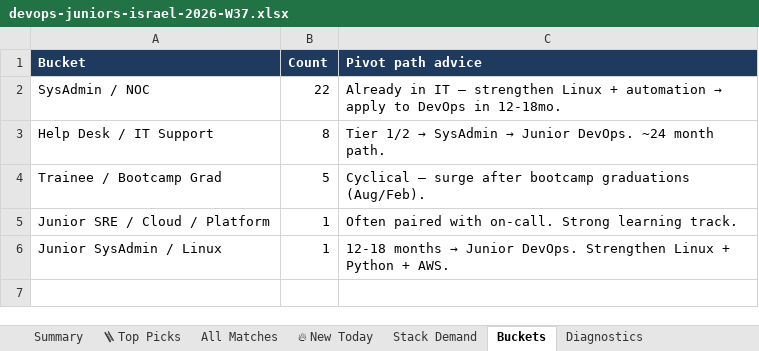
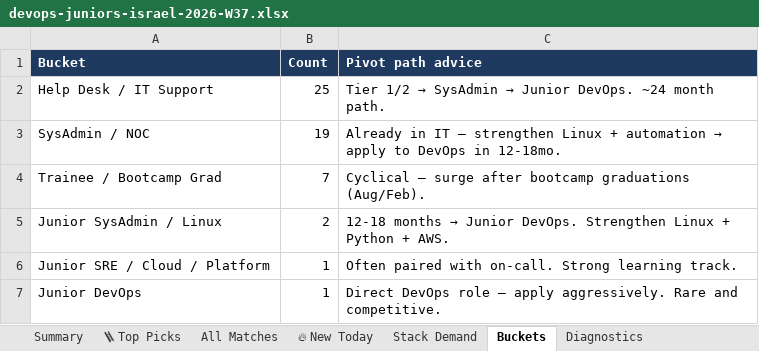
Before and after one commit to OrelBello/devops-market-data, an Excel workbook: reports/devops-juniors-israel-2026-W37.xlsx, sheet Buckets, drawn as a sheet; values as stored, in another font and other column widths than the file's, no borders; removed rows and columns are numbered as before the commit, all else as after; the diff names each change by its address in the sheet, - before the commit and + after, or states it on an @@ line.

```diff
--- a/reports/devops-juniors-israel-2026-W37.xlsx (sheet Buckets)
+++ b/reports/devops-juniors-israel-2026-W37.xlsx (sheet Buckets)
-row 2: SysAdmin / NOC | 22 | Already in IT — strengthen Linux + automation → apply to DevOps in 12-18mo.
-B2 (Count): 8
+B2 (Count): 25
+row 3: SysAdmin / NOC | 19 | Already in IT — strengthen Linux + automation → apply to DevOps in 12-18mo.
-B4 (Count): 5
+B4 (Count): 7
+row 5: Junior SysAdmin / Linux | 2 | 12-18 months → Junior DevOps. Strengthen Linux + Python + AWS.
-row 6: Junior SysAdmin / Linux | 1 | 12-18 months → Junior DevOps. Strengthen Linux + Python + AWS.
+row 7: Junior DevOps | 1 | Direct DevOps role — apply aggressively. Rare and competitive.
```
Also changed, not shown: sheet All Matches, sheet 🪜 Top Picks, sheet 🔥 New Today, sheet Stack Demand, sheet Summary, sheet Diagnostics, reports/devops-jobs-israel-2026-W37.xlsx, reports/devops-jobs-israel-latest.xlsx, 11 other files.
